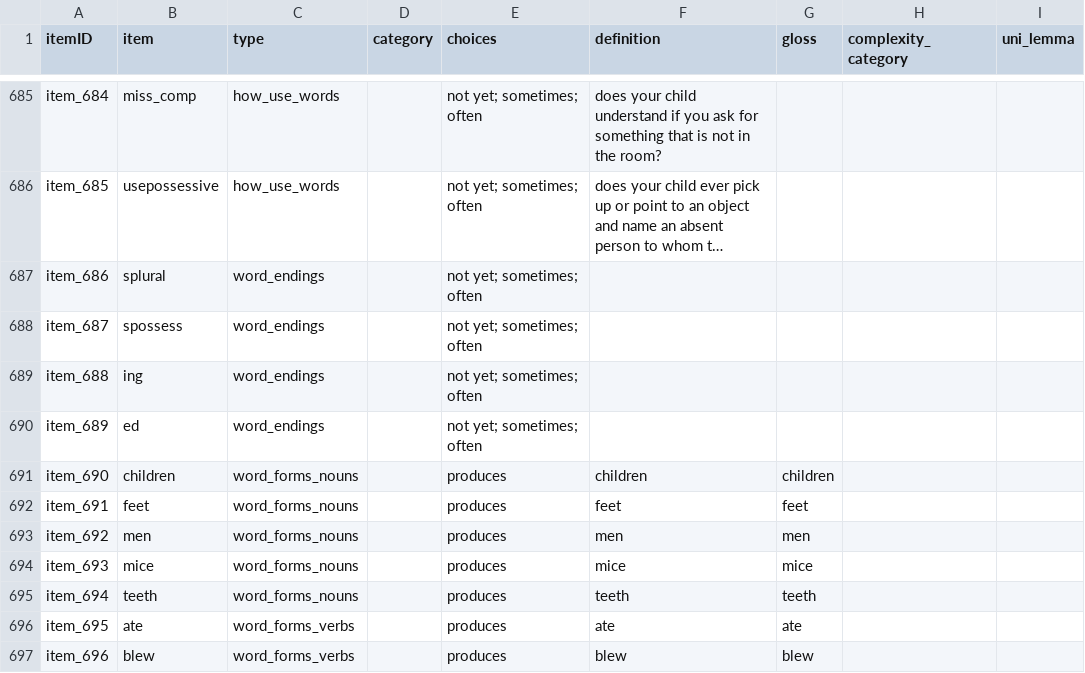
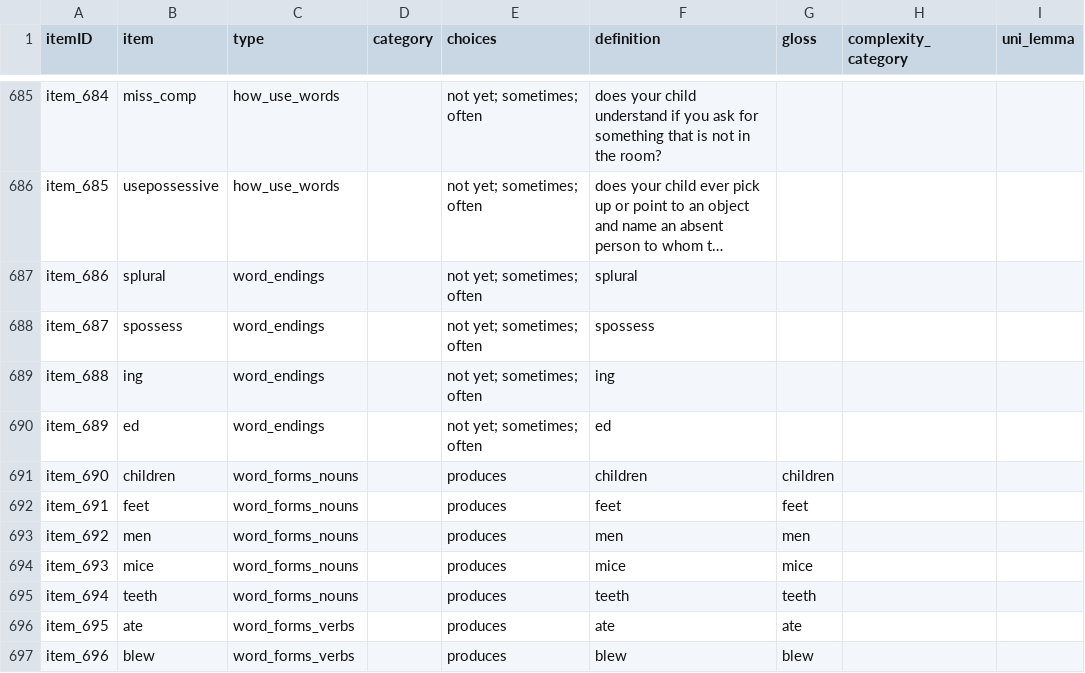
Before and after one commit to kemacdonald/wordbank, a CSV file: raw_data/English_WS/[English_WS].csv, drawn as a sheet; only a part is shown, gaps mark what is left out; long unchanged cells end in …; the diff names each change by its address in the sheet, - before the commit and + after, or states it on an @@ line.

Commit message:
no missing definitions #118

```diff
--- a/raw_data/English_WS/[English_WS].csv
+++ b/raw_data/English_WS/[English_WS].csv
-F687 (definition): (empty)
+F687 (definition): splural
-F688 (definition): (empty)
+F688 (definition): spossess
-F689 (definition): (empty)
+F689 (definition): ing
-F690 (definition): (empty)
+F690 (definition): ed
```
Also changed, not shown: raw_data/Spanish_WS/[Spanish_WS].csv, 5 other files.
